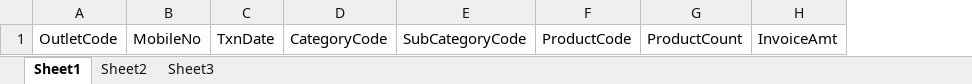
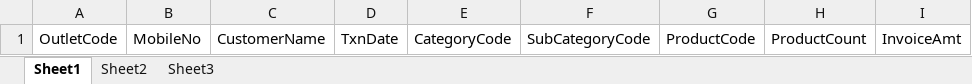
Before and after one commit to dineshgabhane1981/BOTSNEW, an Excel workbook: AudioPalace/Content/Sheet/File.xlsx, sheet Sheet1, drawn as a sheet; values as stored, in another font and other column widths than the file's, no borders; the diff names each change by its address in the sheet, - before the commit and + after, or states it on an @@ line.

Commit message:
Audio Palace Changes

```diff
--- a/AudioPalace/Content/Sheet/File.xlsx (sheet Sheet1)
+++ b/AudioPalace/Content/Sheet/File.xlsx (sheet Sheet1)
+column C, row 1: CustomerName
```
Also changed, not shown: 1 other file.
